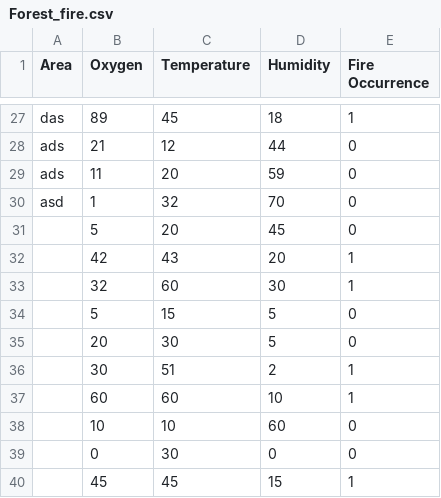
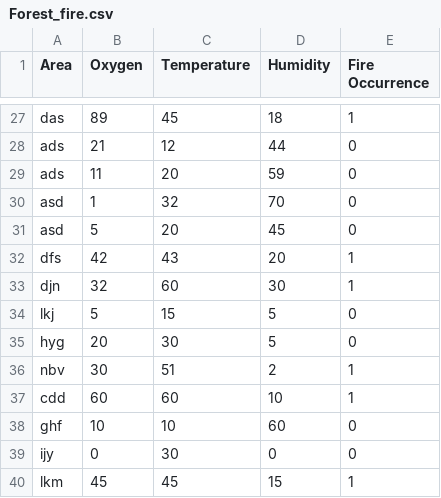
Before and after one commit to 2kita9/Forest_fire_Detector, a CSV file: Forest_fire.csv, drawn as a sheet; only a part is shown, gaps mark what is left out.

Commit message:
Update Forest_fire.csv

```diff
--- a/Forest_fire.csv
+++ b/Forest_fire.csv
@@ -30,11 +30,11 @@ ads,11,20,59,0
 asd,1,32,70,0
-,5,20,45,0
-,42,43,20,1
-,32,60,30,1
-,5,15,5,0
-,20,30,5,0
-,30,51,2,1
-,60,60,10,1
-,10,10,60,0
-,0,30,0,0
-,45,45,15,1
+asd,5,20,45,0
+dfs,42,43,20,1
+djn,32,60,30,1
+lkj,5,15,5,0
+hyg,20,30,5,0
+nbv,30,51,2,1
+cdd,60,60,10,1
+ghf,10,10,60,0
+ijy,0,30,0,0
+lkm,45,45,15,1
```
